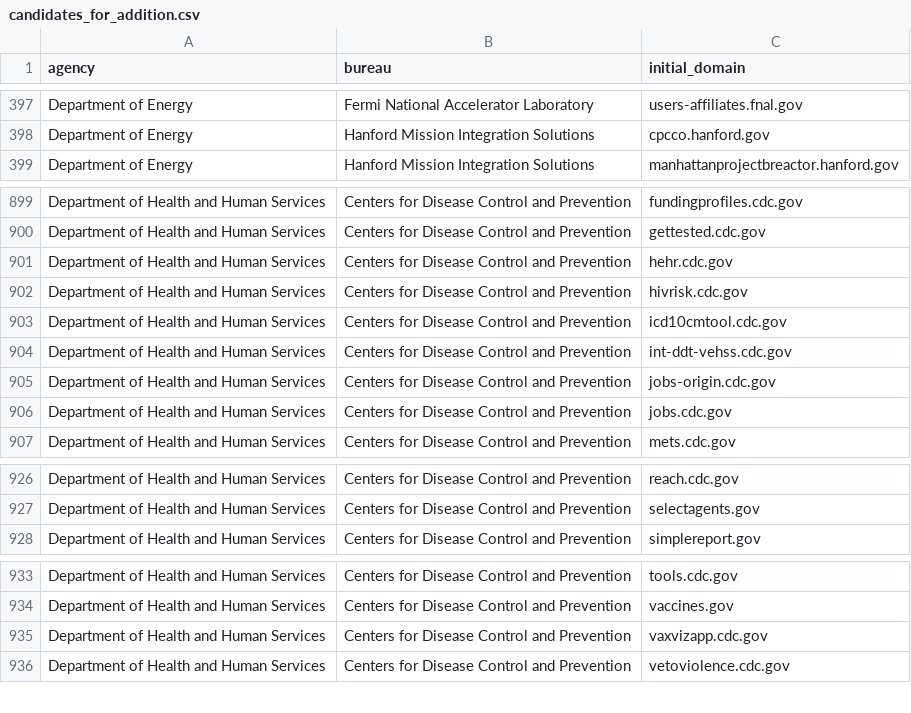
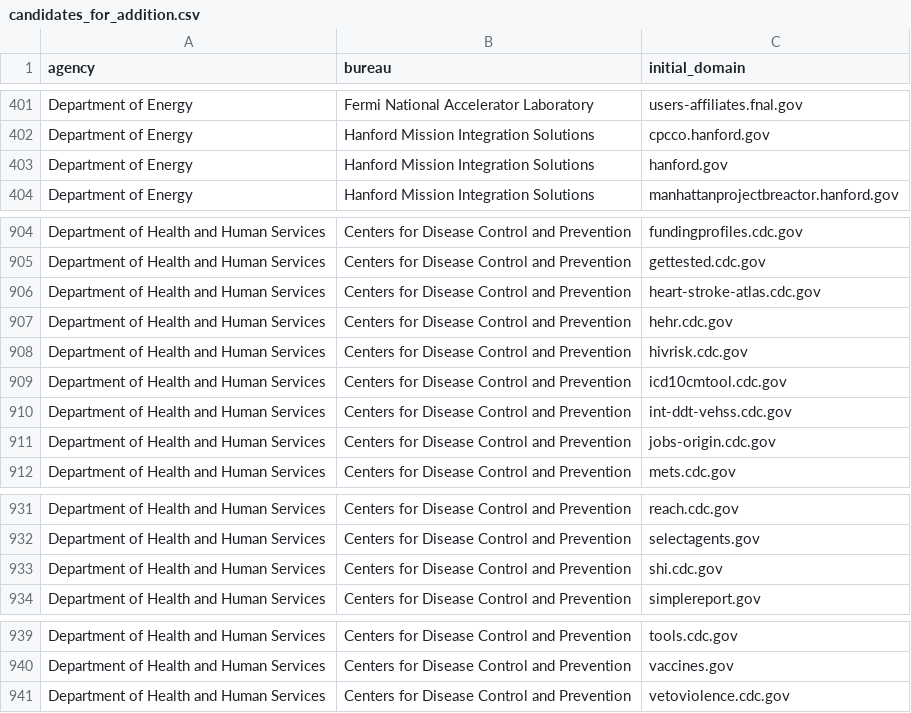
Before and after one commit to GSA/public-website-inventory, a CSV file: reports/candidates_for_addition.csv, drawn as a sheet; only a part is shown, gaps mark what is left out; the diff covers the shown part only.

```diff
--- a/reports/candidates_for_addition.csv
+++ b/reports/candidates_for_addition.csv
@@ -398,2 +402,3 @@ Department of Energy,Fermi National Accelerator Laboratory,users-affiliates.fnal
 Department of Energy,Hanford Mission Integration Solutions,cpcco.hanford.gov
+Department of Energy,Hanford Mission Integration Solutions,hanford.gov
 Department of Energy,Hanford Mission Integration Solutions,manhattanprojectbreactor.hanford.gov
@@ -900,2 +905,3 @@ Department of Health and Human Services,Centers for Disease Control and Preventi
 Department of Health and Human Services,Centers for Disease Control and Prevention,gettested.cdc.gov
+Department of Health and Human Services,Centers for Disease Control and Prevention,heart-stroke-atlas.cdc.gov
 Department of Health and Human Services,Centers for Disease Control and Prevention,hehr.cdc.gov
@@ -905,3 +911,2 @@ Department of Health and Human Services,Centers for Disease Control and Preventi
 Department of Health and Human Services,Centers for Disease Control and Prevention,jobs-origin.cdc.gov
-Department of Health and Human Services,Centers for Disease Control and Prevention,jobs.cdc.gov
 Department of Health and Human Services,Centers for Disease Control and Prevention,mets.cdc.gov
@@ -927,2 +932,3 @@ Department of Health and Human Services,Centers for Disease Control and Preventi
 Department of Health and Human Services,Centers for Disease Control and Prevention,selectagents.gov
+Department of Health and Human Services,Centers for Disease Control and Prevention,shi.cdc.gov
 Department of Health and Human Services,Centers for Disease Control and Prevention,simplereport.gov
@@ -934,3 +940,2 @@ Department of Health and Human Services,Centers for Disease Control and Preventi
 Department of Health and Human Services,Centers for Disease Control and Prevention,vaccines.gov
-Department of Health and Human Services,Centers for Disease Control and Prevention,vaxvizapp.cdc.gov
 Department of Health and Human Services,Centers for Disease Control and Prevention,vetoviolence.cdc.gov
```
Also changed, not shown: 7 added rows, 7 removed rows and 1 edited cell elsewhere in this file, 2 other files.
